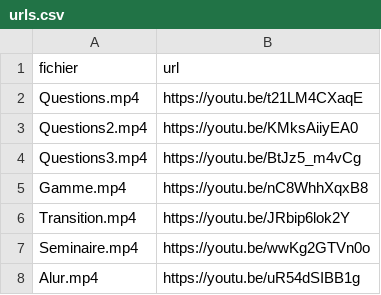
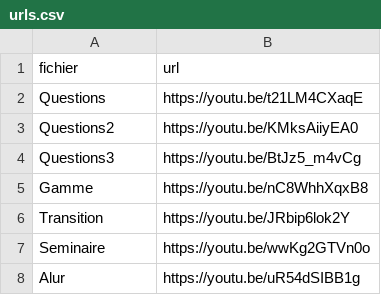
Before and after one commit to michelfritz/videosearch, a CSV file: urls.csv, drawn as a sheet.

```diff
--- a/urls.csv
+++ b/urls.csv
@@ -1,8 +1,8 @@
 fichier,url
-Questions.mp4,https://youtu.be/t21LM4CXaqE
-Questions2.mp4,https://youtu.be/KMksAiiyEA0
-Questions3.mp4,https://youtu.be/BtJz5_m4vCg
-Gamme.mp4,https://youtu.be/nC8WhhXqxB8
-Transition.mp4,https://youtu.be/JRbip6lok2Y
-Seminaire.mp4,https://youtu.be/wwKg2GTVn0o
-Alur.mp4,https://youtu.be/uR54dSIBB1g
+Questions,https://youtu.be/t21LM4CXaqE
+Questions2,https://youtu.be/KMksAiiyEA0
+Questions3,https://youtu.be/BtJz5_m4vCg
+Gamme,https://youtu.be/nC8WhhXqxB8
+Transition,https://youtu.be/JRbip6lok2Y
+Seminaire,https://youtu.be/wwKg2GTVn0o
+Alur,https://youtu.be/uR54dSIBB1g
```
Also changed, not shown: 5 other files.
